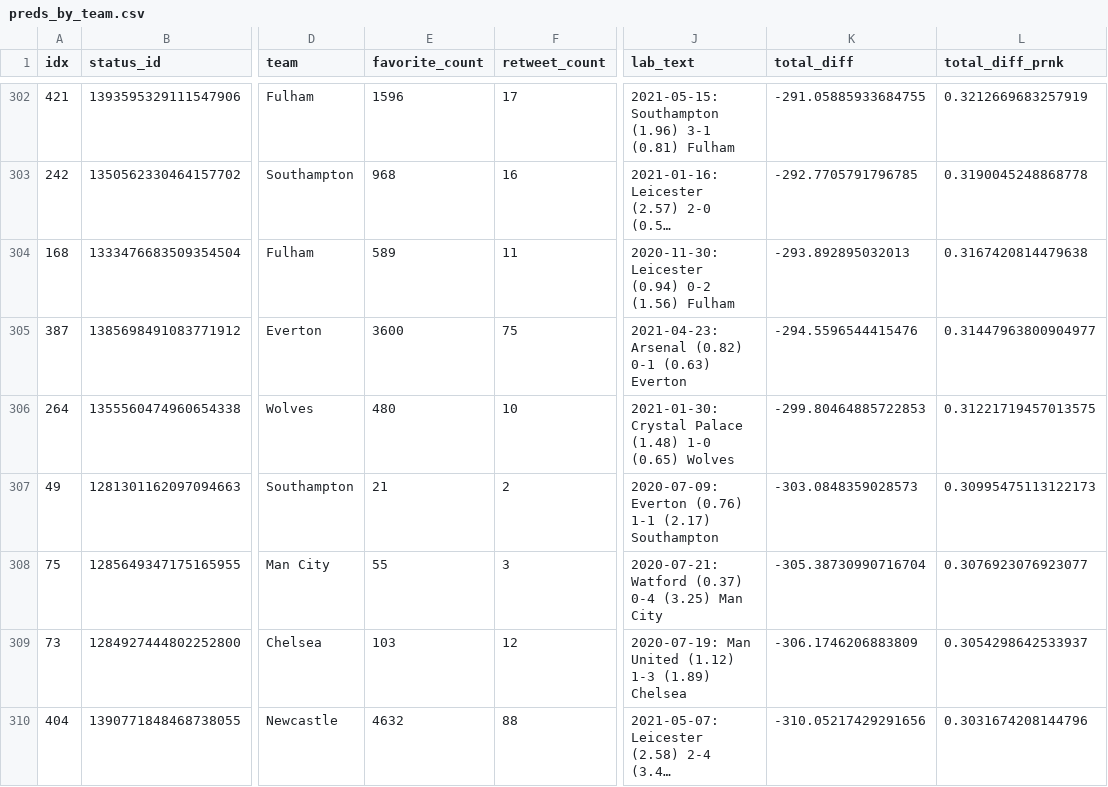
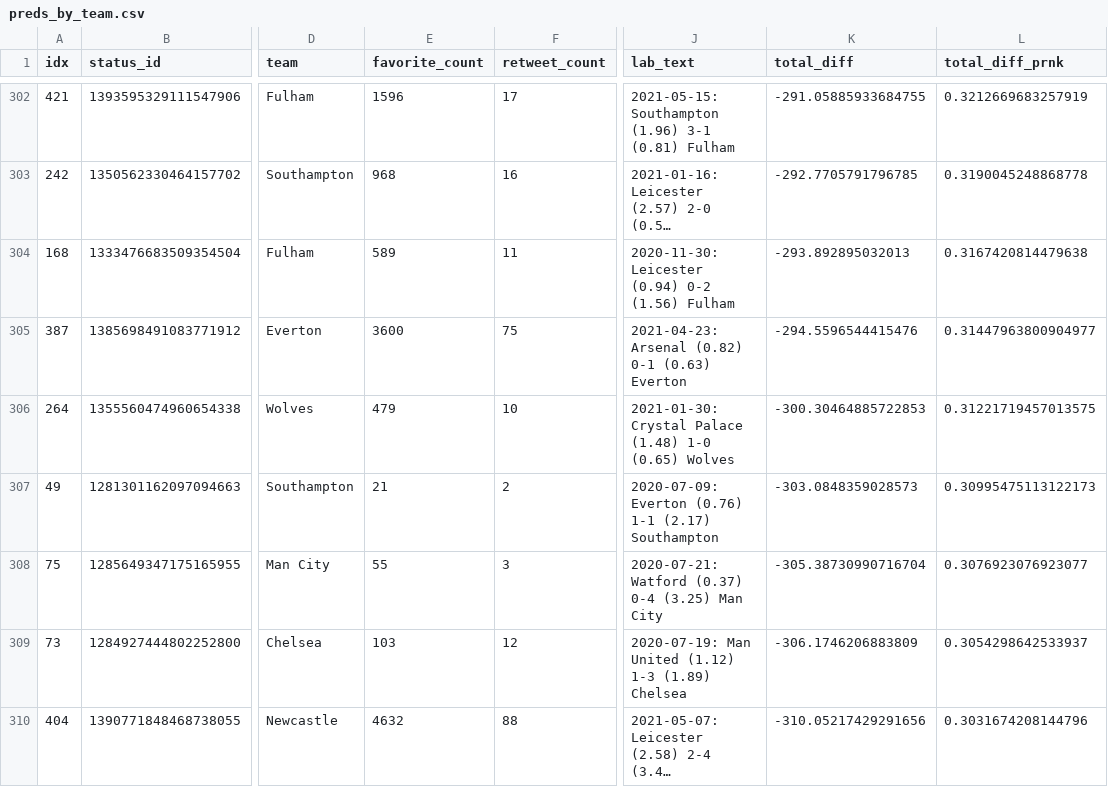
Before and after one commit to tonyelhabr/xengagement, a CSV file: inst/extdata/preds_by_team.csv, drawn as a sheet; only a part is shown, gaps mark what is left out; long unchanged cells end in …; the diff covers the shown part only; the diff names each change by its address in the sheet, - before the commit and + after, or states it on an @@ line.

```diff
--- a/inst/extdata/preds_by_team.csv
+++ b/inst/extdata/preds_by_team.csv
-E306 (favorite_count): 480
+E306 (favorite_count): 479
-K306 (total_diff): -299.80464885722853
+K306 (total_diff): -300.30464885722853
```
Also changed, not shown: 2 added rows, 2 removed rows and 134 edited cells elsewhere in this file, inst/extdata/preds.csv, 6 other files.
